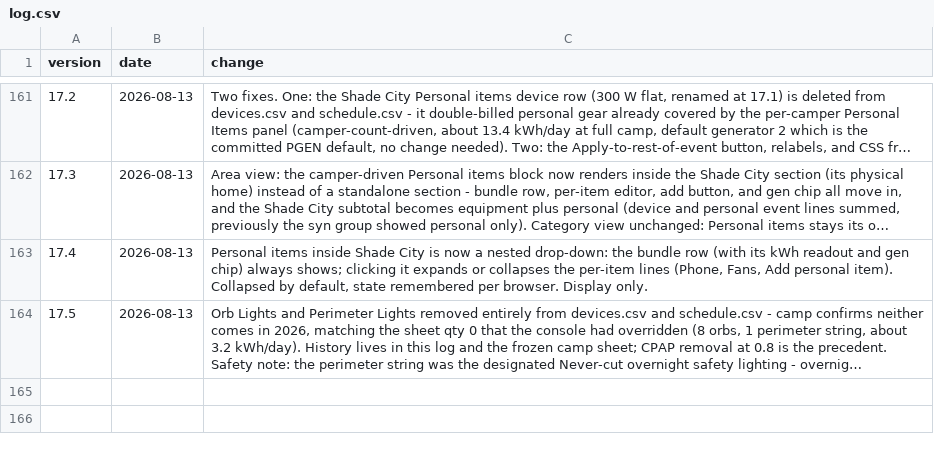
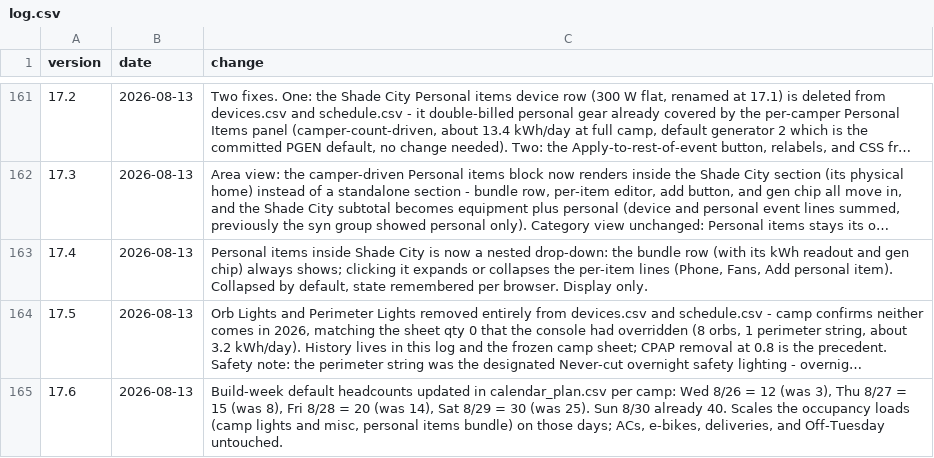
Before and after one commit to asadgo/power-the-cave-2026, a CSV file: data/log.csv, drawn as a sheet; only a part is shown, gaps mark what is left out; long unchanged cells end in …; the diff names each change by its address in the sheet, - before the commit and + after, or states it on an @@ line.

```diff
--- a/data/log.csv
+++ b/data/log.csv
+row 165: 17.6 | 2026-08-13 | Build-week default headcounts updated in calendar_plan.csv per camp: Wed 8/26 = 12 (was 3), Thu 8/27 = 15 (was 8), Fri 8/28 = 20 (was 14), Sat 8/29 = 30 (was 25). Sun 8/30 already 40. Scales the occupancy loads (camp lights and misc, personal items bundle) on those days; ACs, e-bikes, deliveries, and Off-Tuesday untouched.
```
Also changed, not shown: data/calendar_plan.csv.
